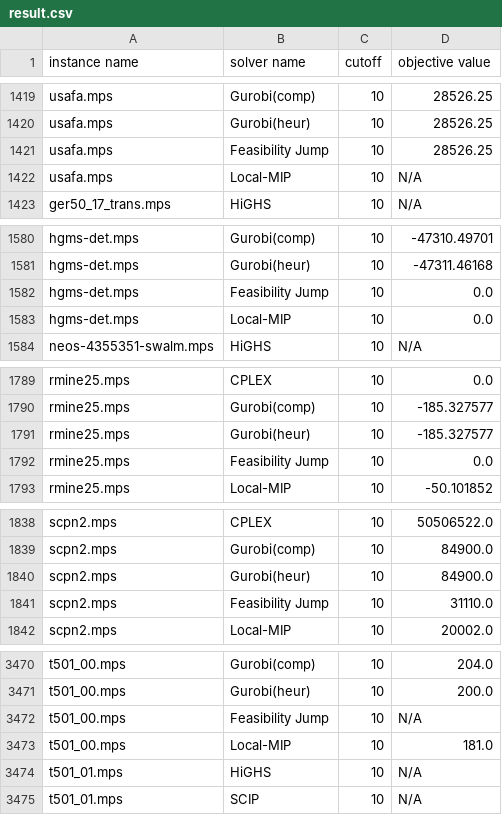
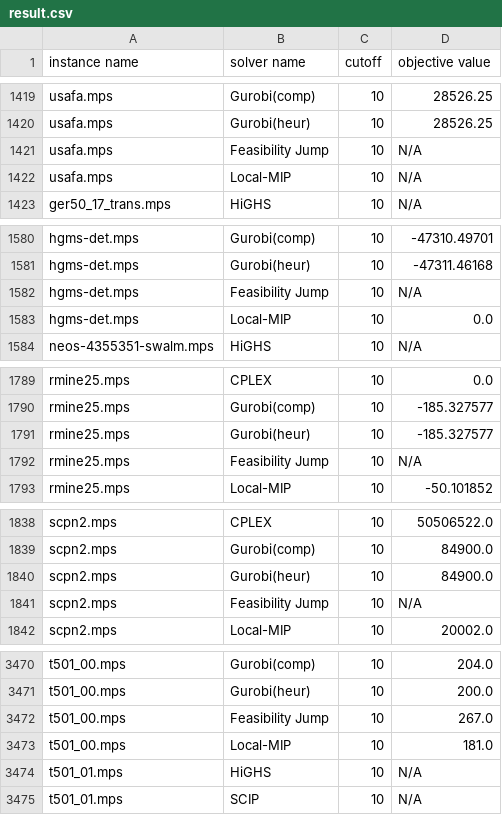
Before and after one commit to linpeng0105/Local-MIP, a CSV file: result/result.csv, drawn as a sheet; only a part is shown, gaps mark what is left out; the diff covers the shown part only.

```diff
--- a/result/result.csv
+++ b/result/result.csv
@@ -1420,3 +1420,3 @@ usafa.mps, Gurobi(comp), 10, 28526.25
 usafa.mps, Gurobi(heur), 10, 28526.25
-usafa.mps, Feasibility Jump, 10, 28526.25
+usafa.mps, Feasibility Jump, 10, N/A
 usafa.mps, Local-MIP, 10, N/A
@@ -1581,3 +1581,3 @@ hgms-det.mps, Gurobi(comp), 10, -47310.49701
 hgms-det.mps, Gurobi(heur), 10, -47311.46168
-hgms-det.mps, Feasibility Jump, 10, 0.0
+hgms-det.mps, Feasibility Jump, 10, N/A
 hgms-det.mps, Local-MIP, 10, 0.0
@@ -1791,3 +1791,3 @@ rmine25.mps, Gurobi(comp), 10, -185.327577
 rmine25.mps, Gurobi(heur), 10, -185.327577
-rmine25.mps, Feasibility Jump, 10, 0.0
+rmine25.mps, Feasibility Jump, 10, N/A
 rmine25.mps, Local-MIP, 10, -50.101852
@@ -1840,3 +1840,3 @@ scpn2.mps, Gurobi(comp), 10, 84900.0
 scpn2.mps, Gurobi(heur), 10, 84900.0
-scpn2.mps, Feasibility Jump, 10, 31110.0
+scpn2.mps, Feasibility Jump, 10, N/A
 scpn2.mps, Local-MIP, 10, 20002.0
@@ -3471,3 +3471,3 @@ t501_00.mps, Gurobi(comp), 10, 204.0
 t501_00.mps, Gurobi(heur), 10, 200.0
-t501_00.mps, Feasibility Jump, 10, N/A
+t501_00.mps, Feasibility Jump, 10, 267.0
 t501_00.mps, Local-MIP, 10, 181.0
```
Also changed, not shown: 192 edited cells elsewhere in this file.
